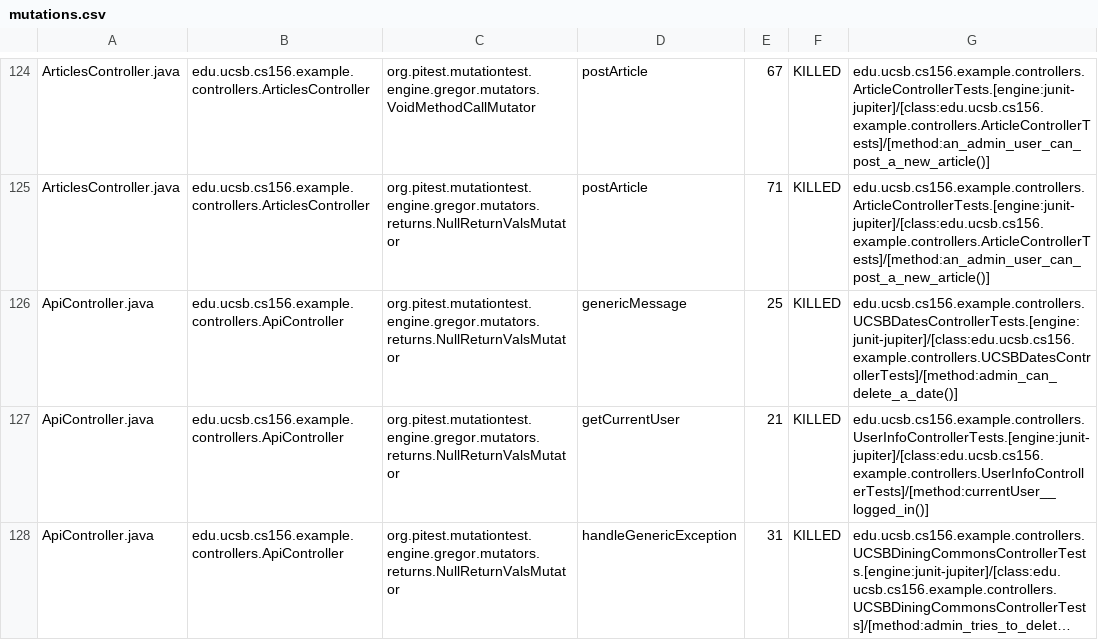
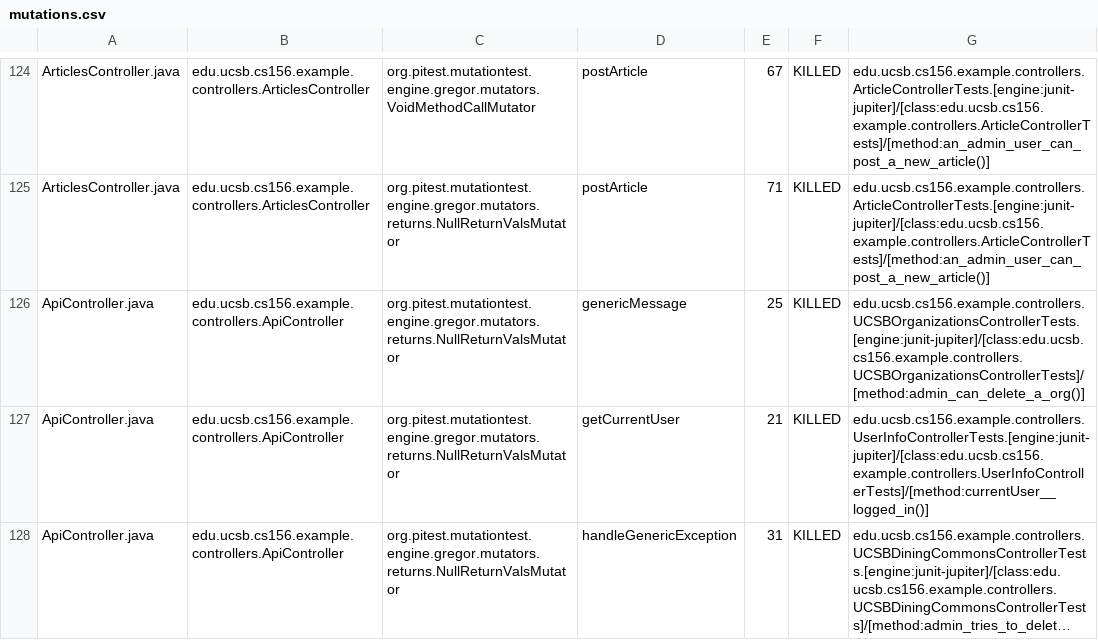
Before and after one commit to ucsb-cs156-s24/team02-s24-4pm-7, a CSV file: prs/53/pitest/mutations.csv, drawn as a sheet; only a part is shown, gaps mark what is left out; long unchanged cells end in ….

Commit message:
Deploying to gh-pages from @ ucsb-cs156-s24/team02-s24-4pm-7@23be4333c8c0b07ca6cc156c8dba22990ee8ea2f 🚀

```diff
--- a/prs/53/pitest/mutations.csv
+++ b/prs/53/pitest/mutations.csv
@@ -125,3 +125,3 @@ ArticlesController.java,edu.ucsb.cs156.example.controllers.ArticlesController,or
 ArticlesController.java,edu.ucsb.cs156.example.controllers.ArticlesController,org.pitest.mutationtest.engine.gregor.mutators.returns.NullReturnValsMutator,postArticle,71,KILLED,edu.ucsb.cs156.example.controllers.ArticleControllerTests.[engine:junit-jupiter]/[class:edu.ucsb.cs156.example.controllers.ArticleControllerTests]/[method:an_admin_user_can_post_a_new_article()]
-ApiController.java,edu.ucsb.cs156.example.controllers.ApiController,org.pitest.mutationtest.engine.gregor.mutators.returns.NullReturnValsMutator,genericMessage,25,KILLED,edu.ucsb.cs156.example.controllers.UCSBDatesControllerTests.[engine:junit-jupiter]/[class:edu.ucsb.cs156.example.controllers.UCSBDatesControllerTests]/[method:admin_can_delete_a_date()]
+ApiController.java,edu.ucsb.cs156.example.controllers.ApiController,org.pitest.mutationtest.engine.gregor.mutators.returns.NullReturnValsMutator,genericMessage,25,KILLED,edu.ucsb.cs156.example.controllers.UCSBOrganizationsControllerTests.[engine:junit-jupiter]/[class:edu.ucsb.cs156.example.controllers.UCSBOrganizationsControllerTests]/[method:admin_can_delete_a_org()]
 ApiController.java,edu.ucsb.cs156.example.controllers.ApiController,org.pitest.mutationtest.engine.gregor.mutators.returns.NullReturnValsMutator,getCurrentUser,21,KILLED,edu.ucsb.cs156.example.controllers.UserInfoControllerTests.[engine:junit-jupiter]/[class:edu.ucsb.cs156.example.controllers.UserInfoControllerTests]/[method:currentUser__logged_in()]
```
Also changed, not shown: 17 other files.
